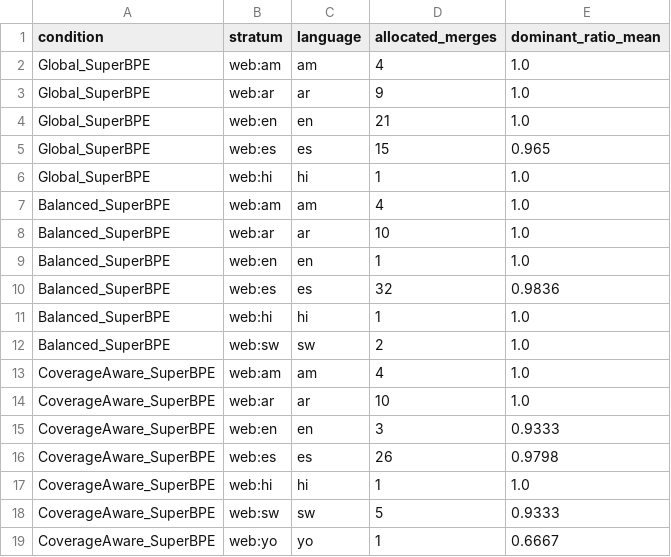
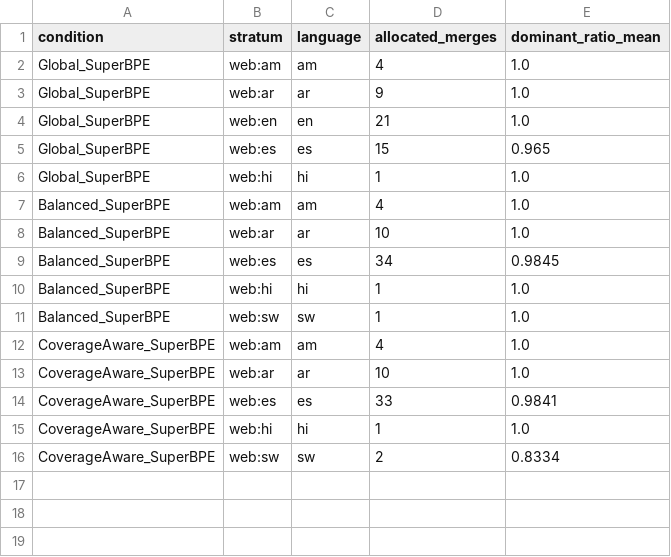
Before and after one commit to Jagadeesh1512/UniqToken, a CSV file: benchmarks/multilingual_merges/issue88/strata_allocation.csv, drawn as a sheet.

Commit message:
fix(merges): address review feedback and CI formatting on PR #122
- Refresh candidate rankings and heap scores for stratified merge selection
- Ensure strata_alpha=1.0 recovers exact global scoring equivalence
- Update cur_stratum on stream boundary transitions even when stream is empty
- Pass experiment normalizer and pre_tokenizer to CustomTokenizer.train_from_corpus
- Calculate tokens_saved as difference from unigram baseline token counts
- Make markdown report findings and verification ledger reflect measured metrics
- Add missing docstrings to meet required docstring coverage
- Fix space_char fixture in budget invariance test
- Reformat code with ruff to pass CI formatting check

```diff
--- a/benchmarks/multilingual_merges/issue88/strata_allocation.csv
+++ b/benchmarks/multilingual_merges/issue88/strata_allocation.csv
@@ -8,12 +8,9 @@ Balanced_SuperBPE,web:am,am,4,1.0
 Balanced_SuperBPE,web:ar,ar,10,1.0
-Balanced_SuperBPE,web:en,en,1,1.0
-Balanced_SuperBPE,web:es,es,32,0.9836
+Balanced_SuperBPE,web:es,es,34,0.9845
 Balanced_SuperBPE,web:hi,hi,1,1.0
-Balanced_SuperBPE,web:sw,sw,2,1.0
+Balanced_SuperBPE,web:sw,sw,1,1.0
 CoverageAware_SuperBPE,web:am,am,4,1.0
 CoverageAware_SuperBPE,web:ar,ar,10,1.0
-CoverageAware_SuperBPE,web:en,en,3,0.9333
-CoverageAware_SuperBPE,web:es,es,26,0.9798
+CoverageAware_SuperBPE,web:es,es,33,0.9841
 CoverageAware_SuperBPE,web:hi,hi,1,1.0
-CoverageAware_SuperBPE,web:sw,sw,5,0.9333
-CoverageAware_SuperBPE,web:yo,yo,1,0.6667
+CoverageAware_SuperBPE,web:sw,sw,2,0.8334
```
Also changed, not shown: benchmarks/multilingual_merges/issue88/validation_compression.csv, 7 other files.
